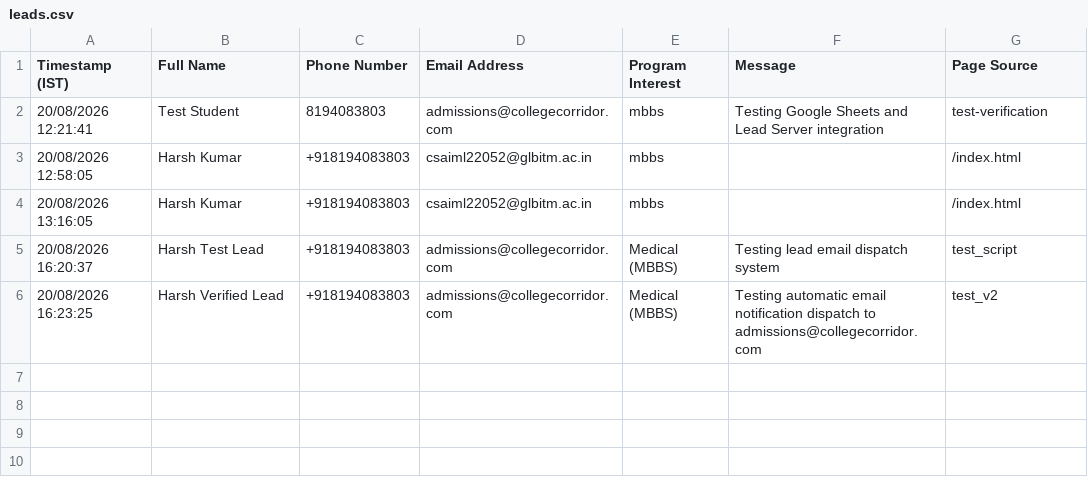
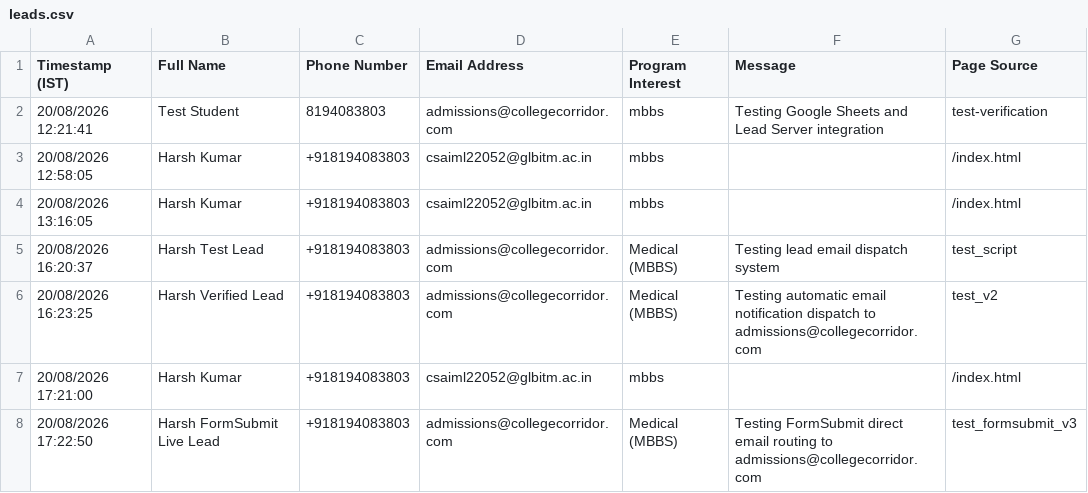
Before and after one commit to Harsh-8899/college-corridor-new, a CSV file: leads.csv, drawn as a sheet; the diff names each change by its address in the sheet, - before the commit and + after, or states it on an @@ line.

Commit message:
Integrate FormSubmit direct email routing to admissions@collegecorridor.com in backend server and client JS

```diff
--- a/leads.csv
+++ b/leads.csv
+row 7: 20/08/2026 17:21:00 | Harsh Kumar | +918194083803 | csaiml22052@glbitm.ac.in | mbbs |  | /index.html
+row 8: 20/08/2026 17:22:50 | Harsh FormSubmit Live Lead | +918194083803 | admissions@collegecorridor.com | Medical (MBBS) | Testing FormSubmit direct email routing to admissions@collegecorridor.com | test_formsubmit_v3
```
Also changed, not shown: 3 other files.
